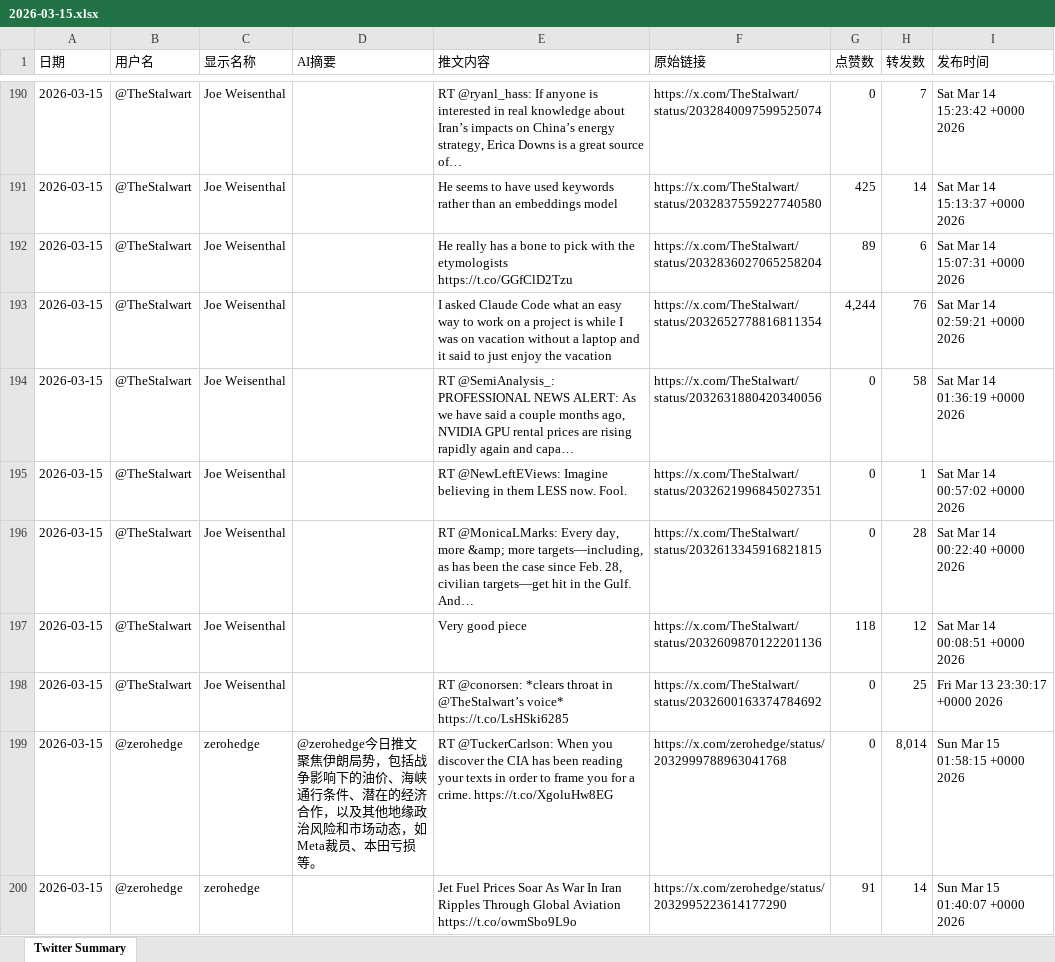
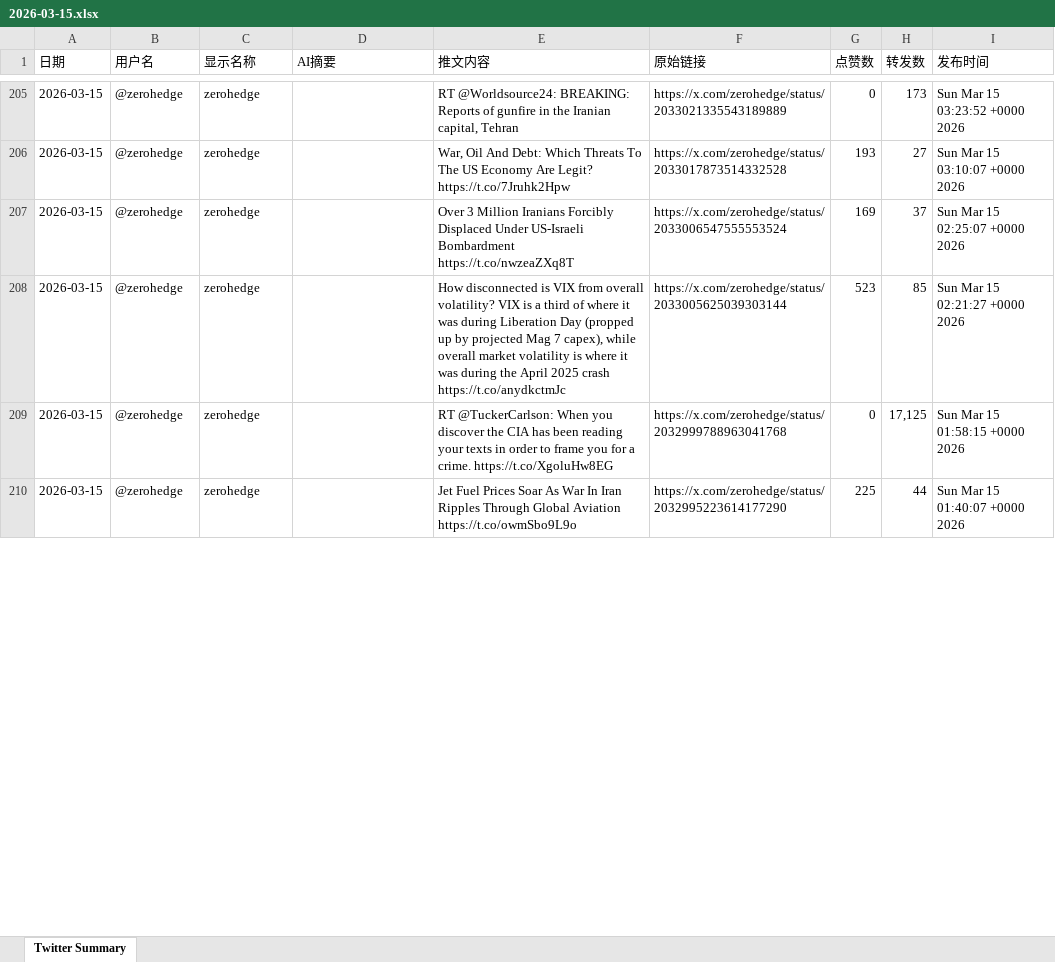
Before and after one commit to FireTigerStudio/TwitterAI, an Excel workbook: output/2026-03-15.xlsx, sheet Twitter Summary, drawn as a sheet; only a part is shown, gaps mark what is left out; values as stored, in another font and other column widths than the file's, no cell formats; removed rows and columns are numbered as before the commit, all else as after; ↵ is a line break in a cell; the diff covers the shown part only; the diff names each change by its address in the sheet, - before the commit and + after, or states it on an @@ line.

```diff
--- a/output/2026-03-15.xlsx (sheet Twitter Summary)
+++ b/output/2026-03-15.xlsx (sheet Twitter Summary)
-B205 (用户名): @TheStalwart
+B205 (用户名): @zerohedge
-C205 (显示名称): Joe Weisenthal
+C205 (显示名称): zerohedge
-E205 (推文内容): RT @ryanl_hass: If anyone is interested in real knowledge about Iran’s impacts on China’s energy strategy, Erica Downs is a great source of…
+E205 (推文内容): RT @Worldsource24: BREAKING: Reports of gunfire in the Iranian capital, Tehran
-F205 (原始链接): https://x.com/TheStalwart/status/2032840097599525074
+F205 (原始链接): https://x.com/zerohedge/status/2033021335543189889
-H205 (转发数): 7
+H205 (转发数): 173
-I205 (发布时间): Sat Mar 14 15:23:42 +0000 2026
+I205 (发布时间): Sun Mar 15 03:23:52 +0000 2026
-row 191: 2026-03-15 | @TheStalwart | Joe Weisenthal |  | He seems to have used keywords rather than an embeddings model | https://x.com/TheStalwart/status/2032837559227740580 | 425 | 14 | Sat Mar 14 15:13:37 +0000 2026
-B206 (用户名): @TheStalwart
+B206 (用户名): @zerohedge
-C206 (显示名称): Joe Weisenthal
+C206 (显示名称): zerohedge
-E206 (推文内容): He really has a bone to pick with the etymologists https://t.co/GGfClD2Tzu
+E206 (推文内容): War, Oil And Debt: Which Threats To The US Economy Are Legit? https://t.co/7Jruhk2Hpw
-F206 (原始链接): https://x.com/TheStalwart/status/2032836027065258204
+F206 (原始链接): https://x.com/zerohedge/status/2033017873514332528
-G206 (点赞数): 89
+G206 (点赞数): 193
-H206 (转发数): 6
+H206 (转发数): 27
-I206 (发布时间): Sat Mar 14 15:07:31 +0000 2026
+I206 (发布时间): Sun Mar 15 03:10:07 +0000 2026
+row 207: 2026-03-15 | @zerohedge | zerohedge |  | Over 3 Million Iranians Forcibly Displaced Under US-Israeli Bombardment https://t.co/nwzeaZXq8T | https://x.com/zerohedge/status/2033006547555553524 | 169 | 37 | Sun Mar 15 02:25:07 +0000 2026
-B208 (用户名): @TheStalwart
+B208 (用户名): @zerohedge
-C208 (显示名称): Joe Weisenthal
+C208 (显示名称): zerohedge
-E208 (推文内容): I asked Claude Code what an easy way to work on a project is while I was on vacation without a laptop and it said to just enjoy the vacation
+E208 (推文内容): How disconnected is VIX from overall volatility? VIX is a third of where it was during Liberation Day (propped up by projected Mag 7 capex), while overall market volatility is where it was during the April 2025 crash https://t.co/anydkctmJc
-F208 (原始链接): https://x.com/TheStalwart/status/2032652778816811354
+F208 (原始链接): https://x.com/zerohedge/status/2033005625039303144
-G208 (点赞数): 4,244
+G208 (点赞数): 523
-H208 (转发数): 76
+H208 (转发数): 85
-I208 (发布时间): Sat Mar 14 02:59:21 +0000 2026
+I208 (发布时间): Sun Mar 15 02:21:27 +0000 2026
-row 194: 2026-03-15 | @TheStalwart | Joe Weisenthal |  | RT @SemiAnalysis_: PROFESSIONAL NEWS ALERT: As we have said a couple months ago, NVIDIA GPU rental prices are rising rapidly again and capa… | https://x.com/TheStalwart/status/2032631880420340056 | 0 | 58 | Sat Mar 14 01:36:19 +0000 2026
-row 195: 2026-03-15 | @TheStalwart | Joe Weisenthal |  | RT @NewLeftEViews: Imagine believing in them LESS now. Fool. | https://x.com/TheStalwart/status/2032621996845027351 | 0 | 1 | Sat Mar 14 00:57:02 +0000 2026
-row 196: 2026-03-15 | @TheStalwart | Joe Weisenthal |  | RT @MonicaLMarks: Every day, more &amp; more targets—including, as has been the case since Feb. 28, civilian targets—get hit in the Gulf. ↵ And… | https://x.com/TheStalwart/status/2032613345916821815 | 0 | 28 | Sat Mar 14 00:22:40 +0000 2026
-row 197: 2026-03-15 | @TheStalwart | Joe Weisenthal |  | Very good piece | https://x.com/TheStalwart/status/2032609870122201136 | 118 | 12 | Sat Mar 14 00:08:51 +0000 2026
-row 198: 2026-03-15 | @TheStalwart | Joe Weisenthal |  | RT @conorsen: *clears throat in @TheStalwart’s voice* https://t.co/LsHSki6285 | https://x.com/TheStalwart/status/2032600163374784692 | 0 | 25 | Fri Mar 13 23:30:17 +0000 2026
-D209 (AI摘要): @zerohedge今日推文聚焦伊朗局势，包括战争影响下的油价、海峡通行条件、潜在的经济合作，以及其他地缘政治风险和市场动态，如Meta裁员、本田亏损等。
+D209 (AI摘要): (empty)
-H209 (转发数): 8,014
+H209 (转发数): 17,125
-G210 (点赞数): 91
+G210 (点赞数): 225
-H210 (转发数): 14
+H210 (转发数): 44
```
Also changed, not shown: 51 added rows, 44 removed rows and 838 edited cells elsewhere in this sheet, cell formats, 1 other file.
